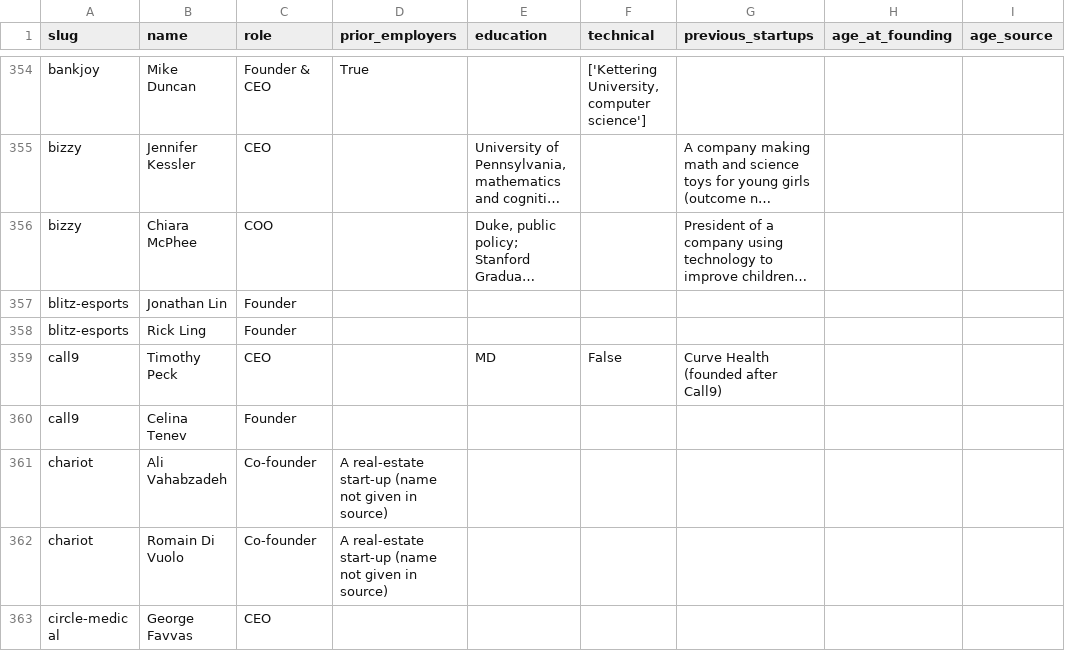
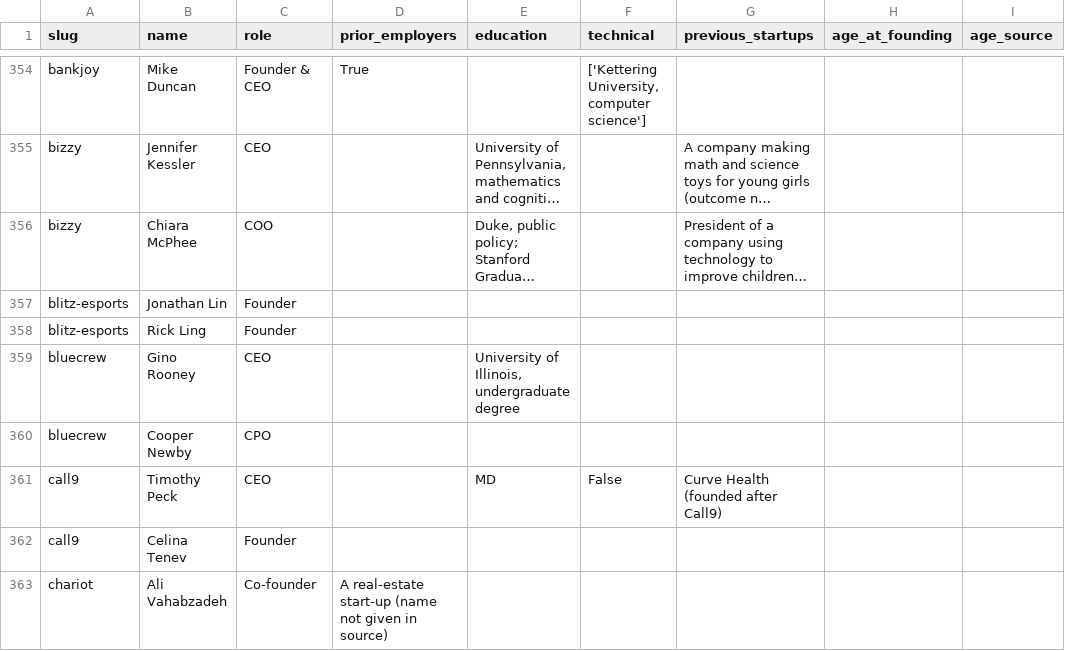
Before and after one commit to edison16a/yc-startup-life, a CSV file: data/founders.csv, drawn as a sheet; only a part is shown, gaps mark what is left out; the shorter side is filled out with more unchanged rows; long unchanged cells end in ….

```diff
--- a/data/founders.csv
+++ b/data/founders.csv
@@ -358,2 +358,4 @@ blitz-esports,Jonathan Lin,Founder,,,,,,
 blitz-esports,Rick Ling,Founder,,,,,,
+bluecrew,Gino Rooney,CEO,,"University of Illinois, undergraduate degree",,,,
+bluecrew,Cooper Newby,CPO,,,,,,
 call9,Timothy Peck,CEO,,MD,False,Curve Health (founded after Call9),,
```
Also changed, not shown: 2 other files.
